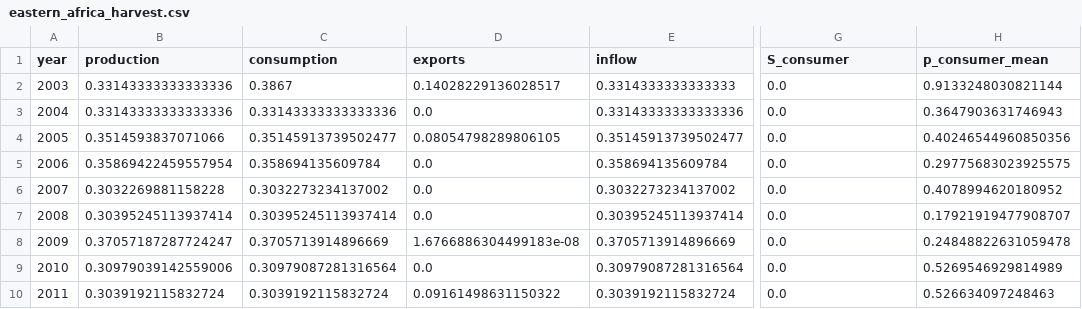
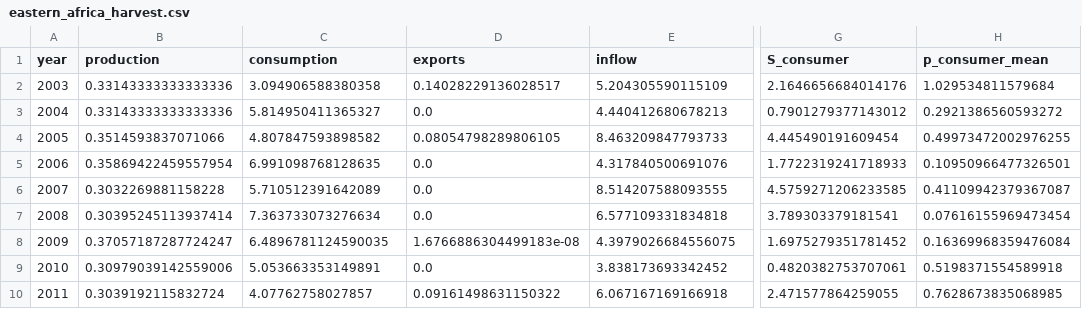
Before and after one commit to mjpuma/sheaf-model, a CSV file: diagnostics/gate0_agrimate/eastern_africa_harvest.csv, drawn as a sheet; only a part is shown, gaps mark what is left out; the diff names each change by its address in the sheet, - before the commit and + after, or states it on an @@ line.

```diff
--- a/diagnostics/gate0_agrimate/eastern_africa_harvest.csv
+++ b/diagnostics/gate0_agrimate/eastern_africa_harvest.csv
-C2 (consumption): 0.3867
+C2 (consumption): 3.094906588380358
-E2 (inflow): 0.3314333333333333
+E2 (inflow): 5.204305590115109
-G2 (S_consumer): 0.0
+G2 (S_consumer): 2.1646656684014176
-H2 (p_consumer_mean): 0.9133248030821144
+H2 (p_consumer_mean): 1.029534811579684
-C3 (consumption): 0.33143333333333336
+C3 (consumption): 5.814950411365327
-E3 (inflow): 0.33143333333333336
+E3 (inflow): 4.440412680678213
-G3 (S_consumer): 0.0
+G3 (S_consumer): 0.7901279377143012
-H3 (p_consumer_mean): 0.3647903631746943
+H3 (p_consumer_mean): 0.2921386560593272
-C4 (consumption): 0.35145913739502477
+C4 (consumption): 4.807847593898582
-E4 (inflow): 0.35145913739502477
+E4 (inflow): 8.463209847793733
-G4 (S_consumer): 0.0
+G4 (S_consumer): 4.445490191609454
-H4 (p_consumer_mean): 0.40246544960850356
+H4 (p_consumer_mean): 0.49973472002976255
-C5 (consumption): 0.358694135609784
+C5 (consumption): 6.991098768128635
-E5 (inflow): 0.358694135609784
+E5 (inflow): 4.317840500691076
-G5 (S_consumer): 0.0
+G5 (S_consumer): 1.7722319241718933
-H5 (p_consumer_mean): 0.29775683023925575
+H5 (p_consumer_mean): 0.10950966477326501
-C6 (consumption): 0.3032273234137002
+C6 (consumption): 5.710512391642089
-E6 (inflow): 0.3032273234137002
+E6 (inflow): 8.514207588093555
-G6 (S_consumer): 0.0
+G6 (S_consumer): 4.5759271206233585
-H6 (p_consumer_mean): 0.4078994620180952
+H6 (p_consumer_mean): 0.41109942379367087
-C7 (consumption): 0.30395245113937414
+C7 (consumption): 7.363733073276634
-E7 (inflow): 0.30395245113937414
+E7 (inflow): 6.577109331834818
-G7 (S_consumer): 0.0
+G7 (S_consumer): 3.789303379181541
-H7 (p_consumer_mean): 0.17921919477908707
+H7 (p_consumer_mean): 0.07616155969473454
-C8 (consumption): 0.3705713914896669
+C8 (consumption): 6.4896781124590035
-E8 (inflow): 0.3705713914896669
+E8 (inflow): 4.3979026684556075
-G8 (S_consumer): 0.0
+G8 (S_consumer): 1.6975279351781452
-H8 (p_consumer_mean): 0.24848822631059478
+H8 (p_consumer_mean): 0.16369968359476084
-C9 (consumption): 0.30979087281316564
+C9 (consumption): 5.053663353149891
-E9 (inflow): 0.30979087281316564
+E9 (inflow): 3.838173693342452
-G9 (S_consumer): 0.0
+G9 (S_consumer): 0.4820382753707061
-H9 (p_consumer_mean): 0.5269546929814989
+H9 (p_consumer_mean): 0.5198371554589918
-C10 (consumption): 0.3039192115832724
+C10 (consumption): 4.07762758027857
-E10 (inflow): 0.3039192115832724
+E10 (inflow): 6.067167169166918
-G10 (S_consumer): 0.0
+G10 (S_consumer): 2.471577864259055
-H10 (p_consumer_mean): 0.526634097248463
+H10 (p_consumer_mean): 0.7628673835068985
```
Also changed, not shown: diagnostics/gate0_agrimate/eastern_africa_harvest_amis.csv, diagnostics/gate0_agrimate/eastern_africa_undisturbed.csv, 21 other files.
